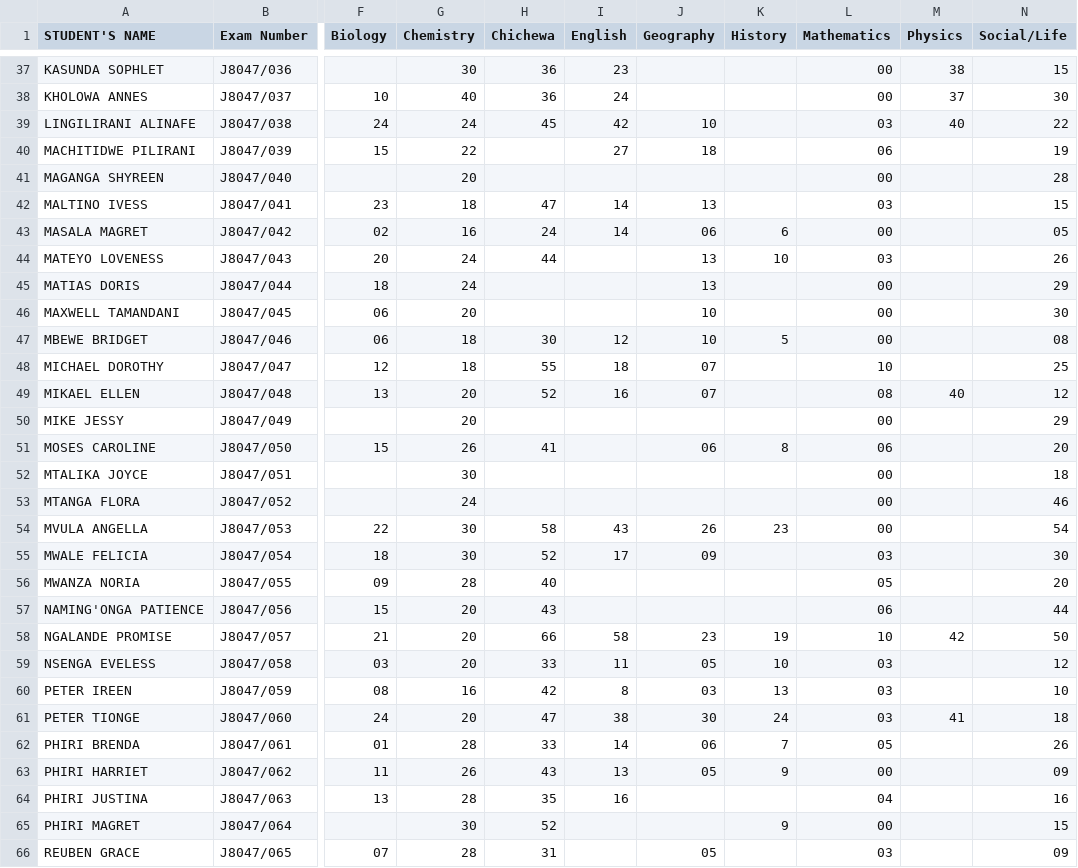
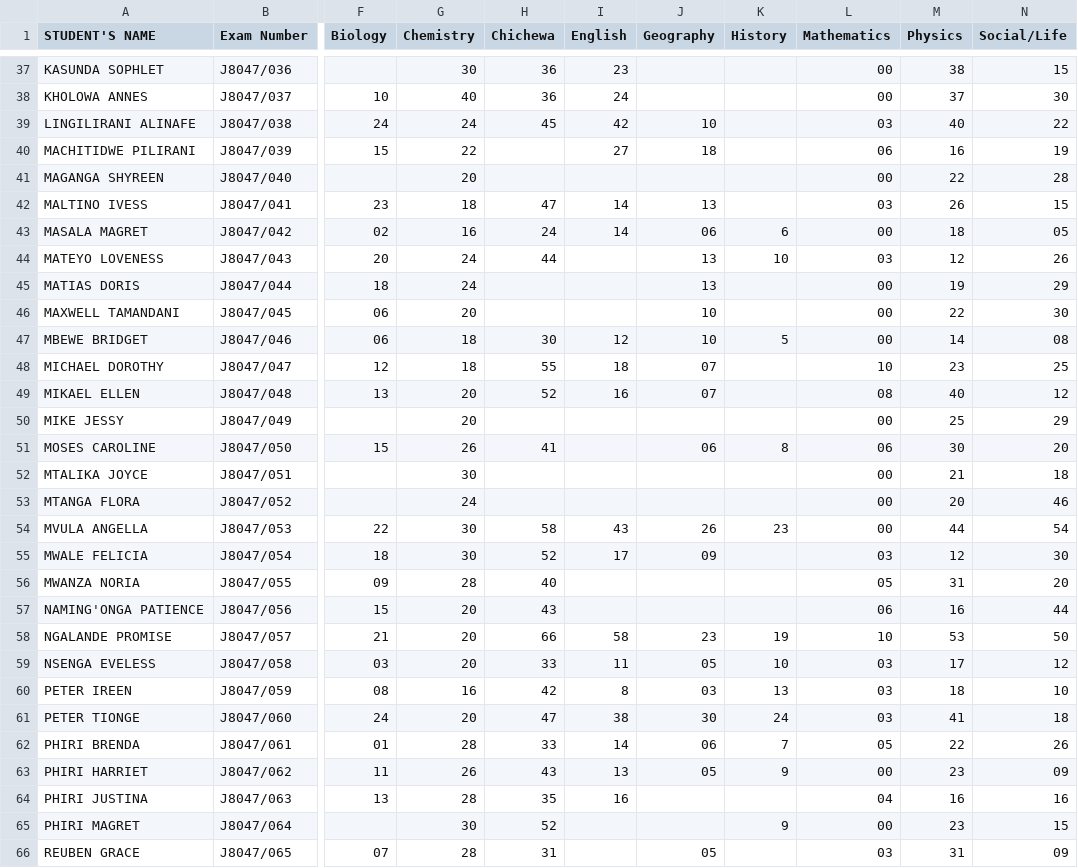
Before and after one commit to magawass/m1, a CSV file: form2.csv, drawn as a sheet; only a part is shown, gaps mark what is left out; the diff covers the shown part only; the diff names each change by its address in the sheet, - before the commit and + after, or states it on an @@ line.

Commit message:
Update: form2 - Physics (4/22/2026, 11:33:43 AM)

```diff
--- a/form2.csv
+++ b/form2.csv
-M40 (Physics): (empty)
+M40 (Physics): 16
-M41 (Physics): (empty)
+M41 (Physics): 22
-M42 (Physics): (empty)
+M42 (Physics): 26
-M43 (Physics): (empty)
+M43 (Physics): 18
-M44 (Physics): (empty)
+M44 (Physics): 12
-M45 (Physics): (empty)
+M45 (Physics): 19
-M46 (Physics): (empty)
+M46 (Physics): 22
-M47 (Physics): (empty)
+M47 (Physics): 14
-M48 (Physics): (empty)
+M48 (Physics): 23
-M50 (Physics): (empty)
+M50 (Physics): 25
-M51 (Physics): (empty)
+M51 (Physics): 30
-M52 (Physics): (empty)
+M52 (Physics): 21
-M53 (Physics): (empty)
+M53 (Physics): 20
-M54 (Physics): (empty)
+M54 (Physics): 44
-M55 (Physics): (empty)
+M55 (Physics): 12
-M56 (Physics): (empty)
+M56 (Physics): 31
-M57 (Physics): (empty)
+M57 (Physics): 16
-M58 (Physics): 42
+M58 (Physics): 53
-M59 (Physics): (empty)
+M59 (Physics): 17
-M60 (Physics): (empty)
+M60 (Physics): 18
-M62 (Physics): (empty)
+M62 (Physics): 22
-M63 (Physics): (empty)
+M63 (Physics): 23
-M64 (Physics): (empty)
+M64 (Physics): 16
-M65 (Physics): (empty)
+M65 (Physics): 23
-M66 (Physics): (empty)
+M66 (Physics): 31
```
Also changed, not shown: 69 edited cells elsewhere in this file.
